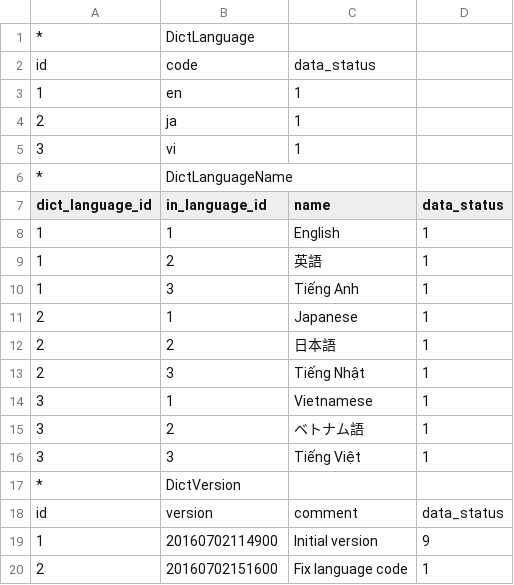
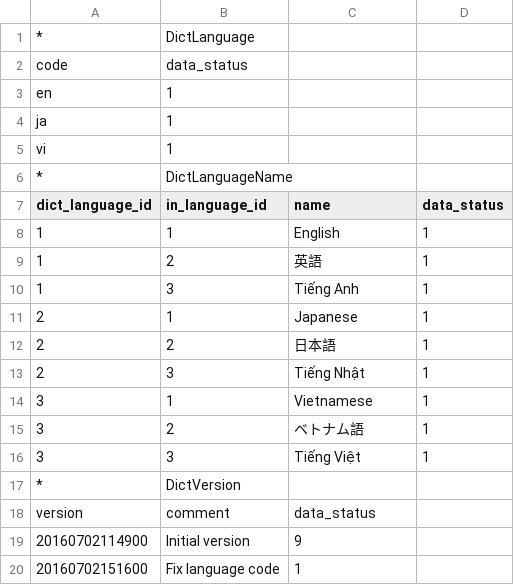
Before and after one commit to umbalaconmeogia/MoreCo, a CSV file: 04.Source/morecoweb/data/02.InitialData/InitialData.csv, drawn as a sheet.

```diff
--- a/04.Source/morecoweb/data/02.InitialData/InitialData.csv
+++ b/04.Source/morecoweb/data/02.InitialData/InitialData.csv
@@ -1,6 +1,6 @@
 *,DictLanguage,,
-id,code,data_status,
-1,en,1,
-2,ja,1,
-3,vi,1,
+code,data_status,,
+en,1,,
+ja,1,,
+vi,1,,
 *,DictLanguageName,,
@@ -17,4 +17,4 @@ dict_language_id,in_language_id,name,data_status
 *,DictVersion,,
-id,version,comment,data_status
-1,20160702114900,Initial version,9
-2,20160702151600,Fix language code,1
+version,comment,data_status,
+20160702114900,Initial version,9,
+20160702151600,Fix language code,1,
```
Also changed, not shown: 04.Source/morecoweb/data/04.AskDummyData/AskDummyData.csv, 10 other files.
